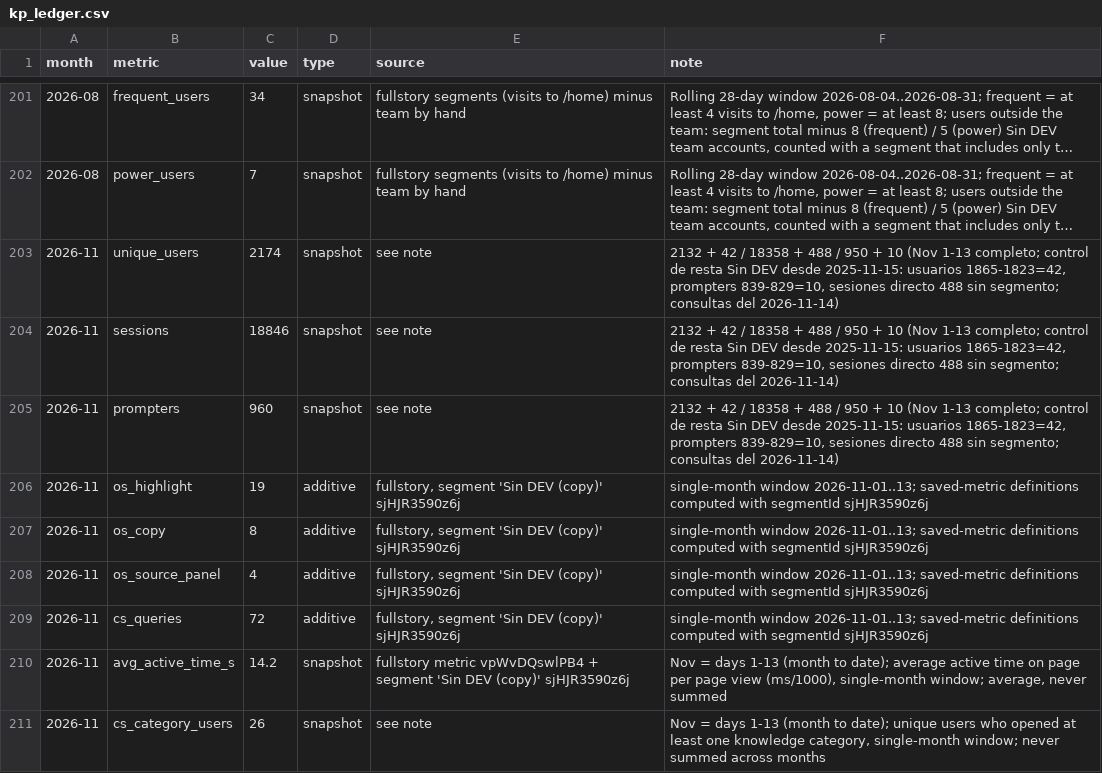
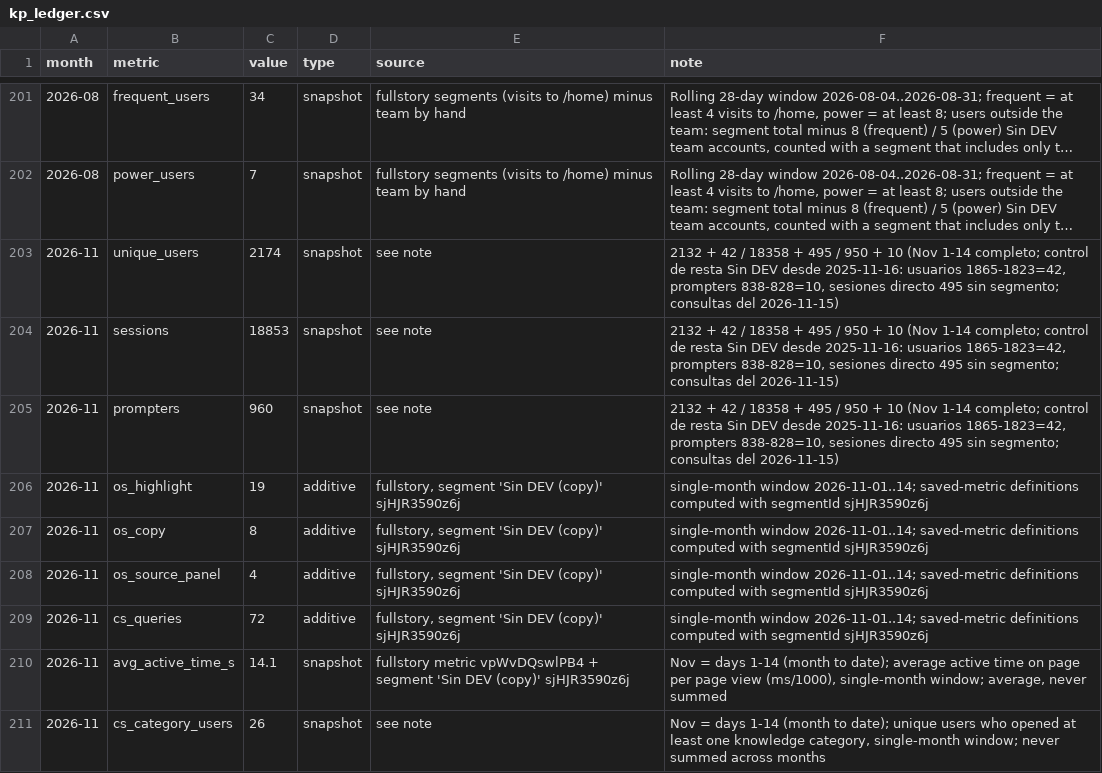
Before and after one commit to jimenasalinasg/KPsmoketest, a CSV file: data/kp_ledger.csv, drawn as a sheet; only a part is shown, gaps mark what is left out; long unchanged cells end in …; the diff covers the shown part only; the diff names each change by its address in the sheet, - before the commit and + after, or states it on an @@ line.

```diff
--- a/data/kp_ledger.csv
+++ b/data/kp_ledger.csv
-F203:F205 (note): …18358 + 488 / 950 + 10 (Nov 1-13 completo; control de resta Sin DEV desde 2025-11-15: usuarios 1865-1823=42, prompters 839-829=10, sesiones directo 488 sin segmento; consultas del 2026-11-14)
+F203:F205 (note): …18358 + 495 / 950 + 10 (Nov 1-14 completo; control de resta Sin DEV desde 2025-11-16: usuarios 1865-1823=42, prompters 838-828=10, sesiones directo 495 sin segmento; consultas del 2026-11-15)
-C204 (value): 18846
+C204 (value): 18853
-F206:F209 (note): single-month window 2026-11-01..13; saved-metric definitions…
+F206:F209 (note): single-month window 2026-11-01..14; saved-metric definitions…
-C210 (value): 14.2
+C210 (value): 14.1
-F210 (note): …= days 1-13 (month to…
+F210 (note): …= days 1-14 (month to…
-F211 (note): …= days 1-13 (month to…
+F211 (note): …= days 1-14 (month to…
```
Also changed, not shown: 10 edited cells elsewhere in this file, 2 other files.
